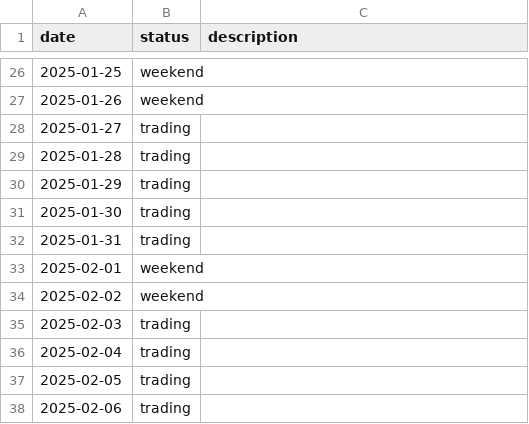
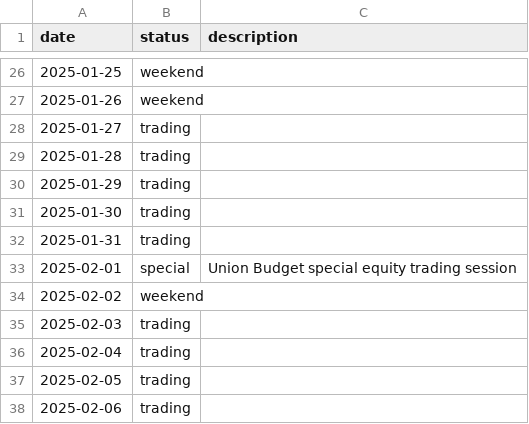
Before and after one commit to patildevendra01/nse-day-trader-skill, a CSV file: nse-scanner/calendars/nse-equities-2025.csv, drawn as a sheet; only a part is shown, gaps mark what is left out.

Commit message:
Correct 2025 Budget Day special trading session

```diff
--- a/nse-scanner/calendars/nse-equities-2025.csv
+++ b/nse-scanner/calendars/nse-equities-2025.csv
@@ -32,3 +32,3 @@ date,status,description
 2025-01-31,trading,""
-2025-02-01,weekend,""
+2025-02-01,special,"Union Budget special equity trading session"
 2025-02-02,weekend,""
```
